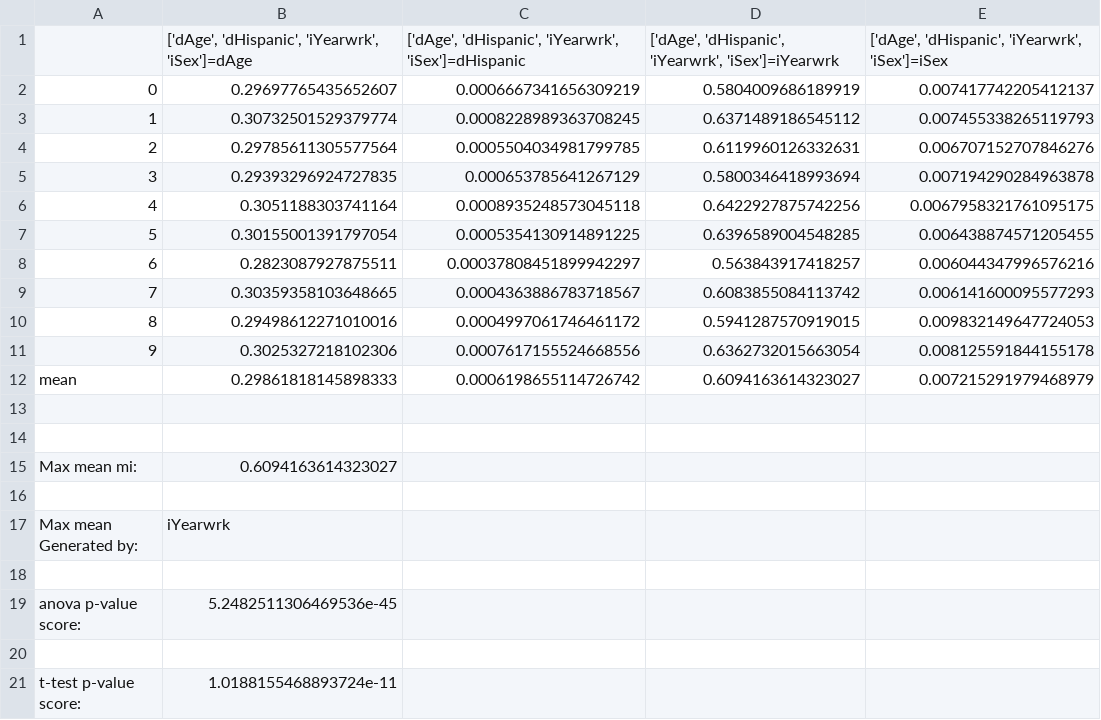
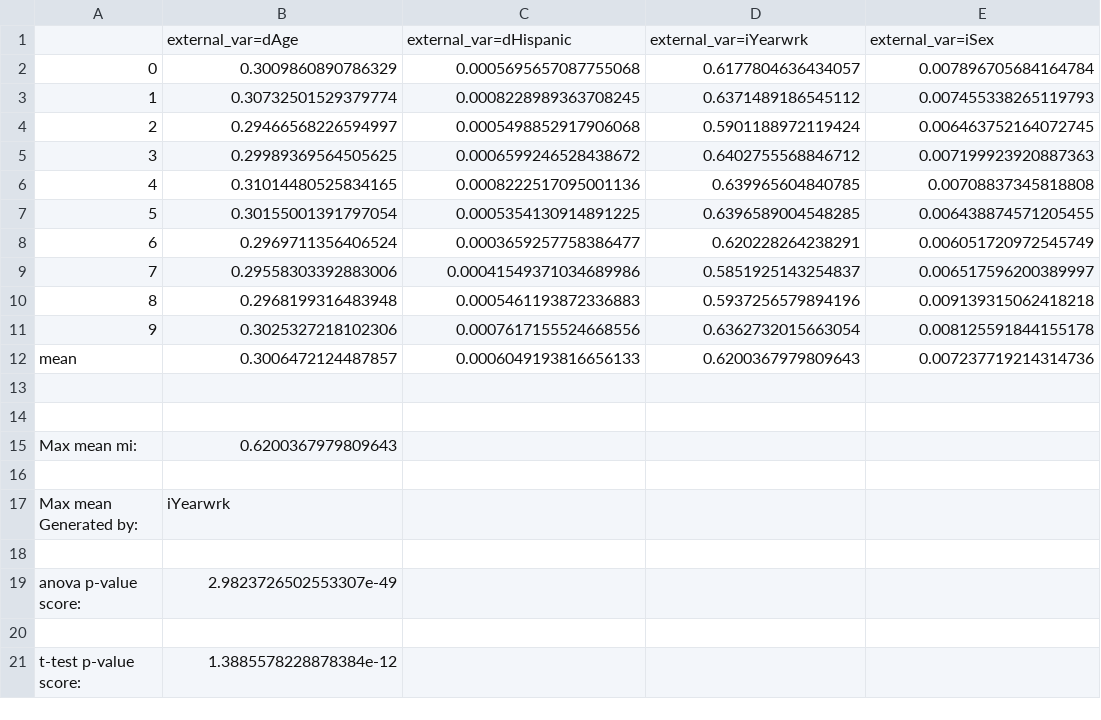
Before and after one commit to davidLif/unsupervised_learning_practice, a CSV file: FinalProject/results/clustering_evaluation/stats/KModes_external_vars_cmp.csv, drawn as a sheet.

```diff
--- a/FinalProject/results/clustering_evaluation/stats/KModes_external_vars_cmp.csv
+++ b/FinalProject/results/clustering_evaluation/stats/KModes_external_vars_cmp.csv
@@ -1,16 +1,16 @@
-,"['dAge', 'dHispanic', 'iYearwrk', 'iSex']=dAge","['dAge', 'dHispanic', 'iYearwrk', 'iSex']=dHispanic","['dAge', 'dHispanic', 'iYearwrk', 'iSex']=iYearwrk","['dAge', 'dHispanic', 'iYearwrk', 'iSex']=iSex"
-0,0.29697765435652607,0.0006667341656309219,0.5804009686189919,0.007417742205412137
+,external_var=dAge,external_var=dHispanic,external_var=iYearwrk,external_var=iSex
+0,0.3009860890786329,0.0005695657087755068,0.6177804636434057,0.007896705684164784
 1,0.30732501529379774,0.0008228989363708245,0.6371489186545112,0.007455338265119793
-2,0.29785611305577564,0.0005504034981799785,0.6119960126332631,0.006707152707846276
-3,0.29393296924727835,0.000653785641267129,0.5800346418993694,0.007194290284963878
-4,0.3051188303741164,0.0008935248573045118,0.6422927875742256,0.0067958321761095175
+2,0.29466568226594997,0.0005498852917906068,0.5901188972119424,0.006463752164072745
+3,0.29989369564505625,0.0006599246528438672,0.6402755568846712,0.007199923920887363
+4,0.31014480525834165,0.0008222517095001136,0.639965604840785,0.00708837345818808
 5,0.30155001391797054,0.0005354130914891225,0.6396589004548285,0.006438874571205455
-6,0.2823087927875511,0.00037808451899942297,0.563843917418257,0.006044347996576216
-7,0.30359358103648665,0.0004363886783718567,0.6083855084113742,0.006141600095577293
-8,0.29498612271010016,0.0004997061746461172,0.5941287570919015,0.009832149647724053
+6,0.2969711356406524,0.0003659257758386477,0.620228264238291,0.006051720972545749
+7,0.29558303392883006,0.00041549371034689986,0.5851925143254837,0.006517596200389997
+8,0.2968199316483948,0.0005461193872336883,0.5937256579894196,0.009139315062418218
 9,0.3025327218102306,0.0007617155524668556,0.6362732015663054,0.008125591844155178
-mean,0.29861818145898333,0.0006198655114726742,0.6094163614323027,0.007215291979468979
+mean,0.3006472124487857,0.0006049193816656133,0.6200367979809643,0.007237719214314736
 
 
-Max mean mi:,0.6094163614323027
+Max mean mi:,0.6200367979809643
 
@@ -18,4 +18,4 @@ Max mean Generated by:,iYearwrk
 
-anova p-value score:,5.2482511306469536e-45
+anova p-value score:,2.9823726502553307e-49
 
-t-test p-value score:,1.0188155468893724e-11
+t-test p-value score:,1.3885578228878384e-12
```
Also changed, not shown: FinalProject/results/clustering_evaluation/stats/DBSCAN_external_vars_cmp.csv, FinalProject/results/clustering_evaluation/stats/DBSCAN_hyperparam.csv, 8 other files.
